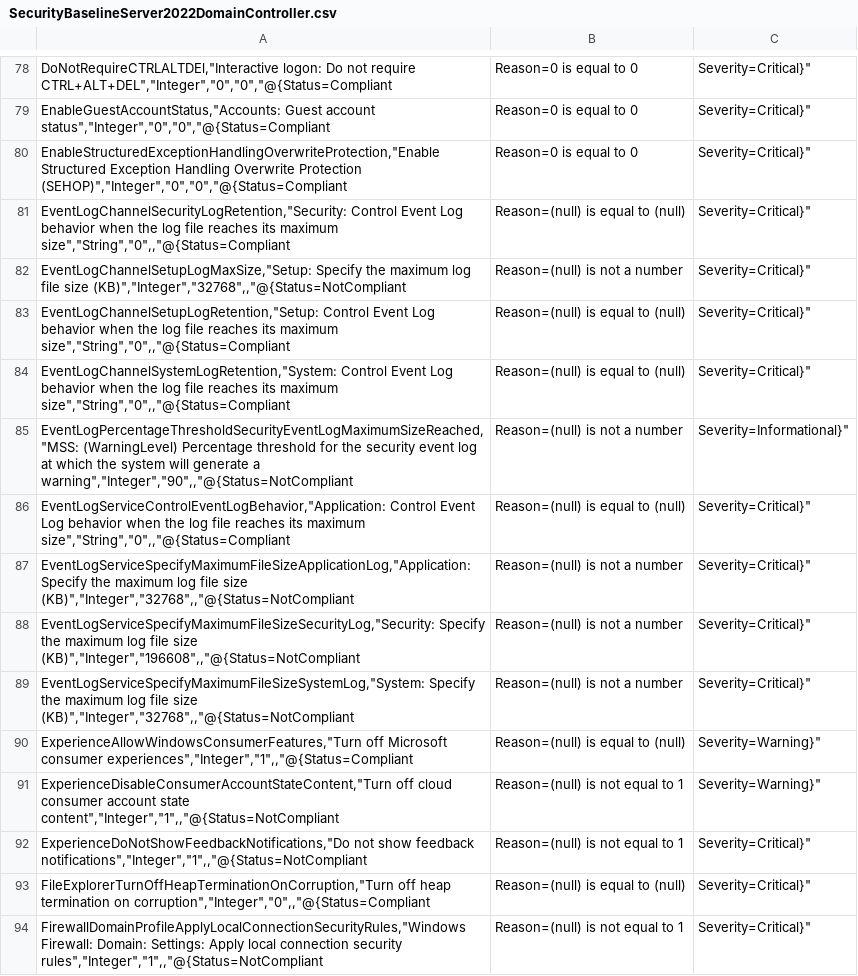
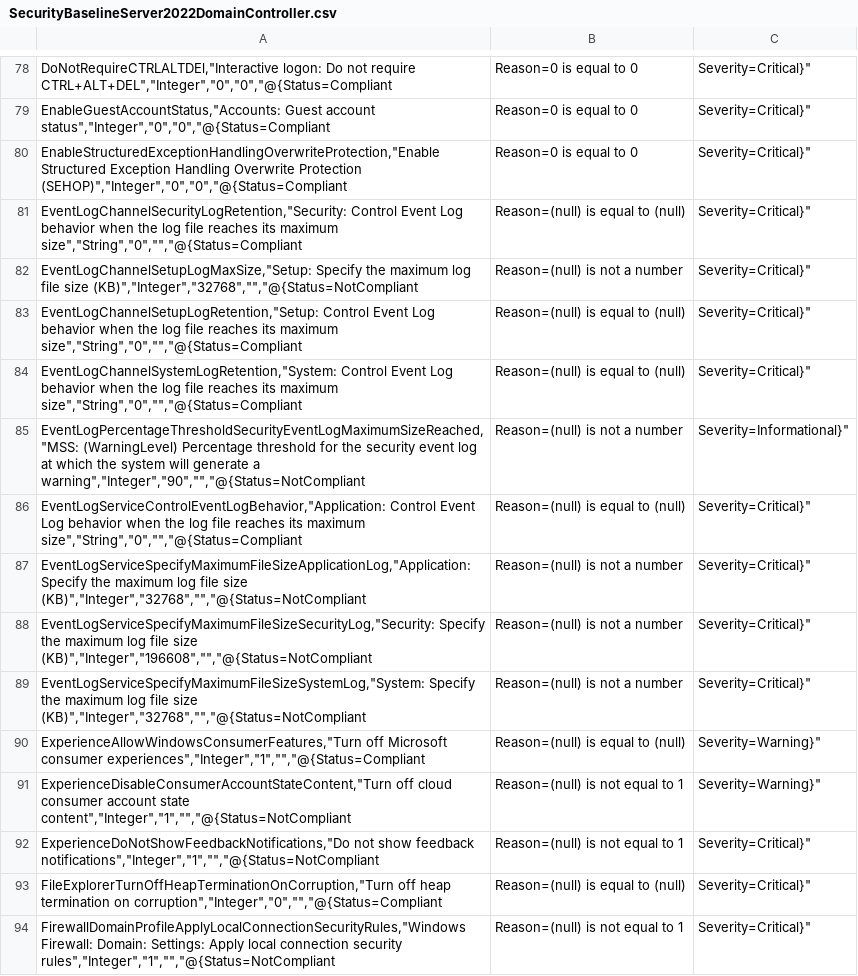
Before and after one commit to Vejitaxp/michaelsendpoint_public, a CSV file: Powershell/OSConfig/SecurityBaselineServer2022DomainController.csv, drawn as a sheet; only a part is shown, gaps mark what is left out; the diff covers the shown part only; the diff names each change by its address in the sheet, - before the commit and + after, or states it on an @@ line.

Commit message:
Update SecurityBaselineServer2022DomainController.csv

```diff
--- a/Powershell/OSConfig/SecurityBaselineServer2022DomainController.csv
+++ b/Powershell/OSConfig/SecurityBaselineServer2022DomainController.csv
-A81: …its maximum size","String","0",,"@{Status=Compliant
+A81: …its maximum size","String","0","","@{Status=Compliant
-A82: …file size (KB)","Integer","32768",,"@{Status=NotCompliant
+A82: …file size (KB)","Integer","32768","","@{Status=NotCompliant
-A83: …its maximum size","String","0",,"@{Status=Compliant
+A83: …its maximum size","String","0","","@{Status=Compliant
-A84: …its maximum size","String","0",,"@{Status=Compliant
+A84: …its maximum size","String","0","","@{Status=Compliant
-A85: …generate a warning","Integer","90",,"@{Status=NotCompliant
+A85: …generate a warning","Integer","90","","@{Status=NotCompliant
-A86: …its maximum size","String","0",,"@{Status=Compliant
+A86: …its maximum size","String","0","","@{Status=Compliant
-A87: …file size (KB)","Integer","32768",,"@{Status=NotCompliant
+A87: …file size (KB)","Integer","32768","","@{Status=NotCompliant
-A88: …file size (KB)","Integer","196608",,"@{Status=NotCompliant
+A88: …file size (KB)","Integer","196608","","@{Status=NotCompliant
-A89: …file size (KB)","Integer","32768",,"@{Status=NotCompliant
+A89: …file size (KB)","Integer","32768","","@{Status=NotCompliant
-A90: …Microsoft consumer experiences","Integer","1",,"@{Status=Compliant
+A90: …Microsoft consumer experiences","Integer","1","","@{Status=Compliant
-A91: …account state content","Integer","1",,"@{Status=NotCompliant
+A91: …account state content","Integer","1","","@{Status=NotCompliant
-A92: …show feedback notifications","Integer","1",,"@{Status=NotCompliant
+A92: …show feedback notifications","Integer","1","","@{Status=NotCompliant
-A93: …termination on corruption","Integer","0",,"@{Status=Compliant
+A93: …termination on corruption","Integer","0","","@{Status=Compliant
-A94: …connection security rules","Integer","1",,"@{Status=NotCompliant
+A94: …connection security rules","Integer","1","","@{Status=NotCompliant
```
Also changed, not shown: 118 edited cells elsewhere in this file.
